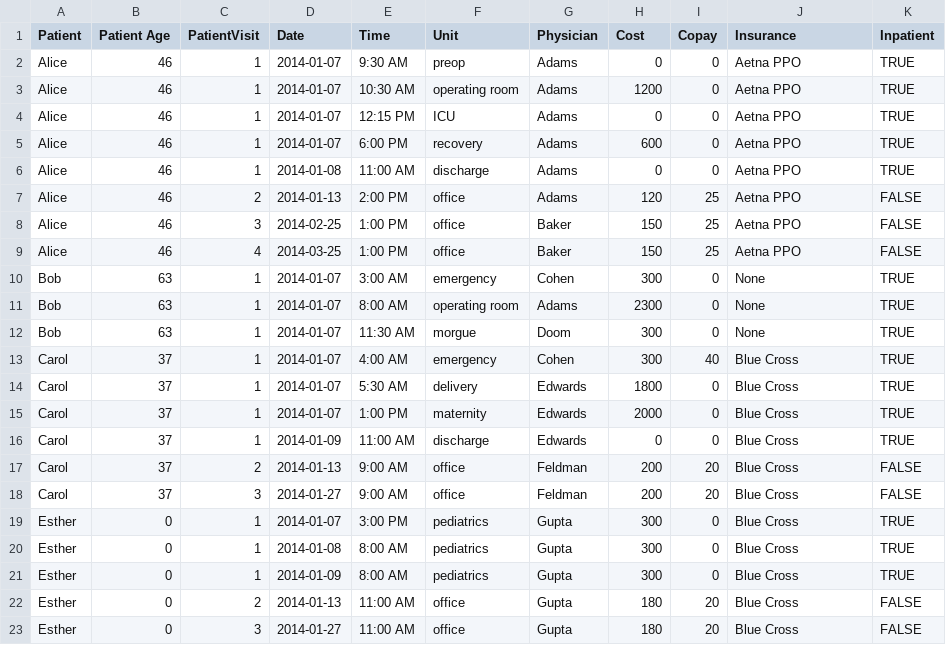
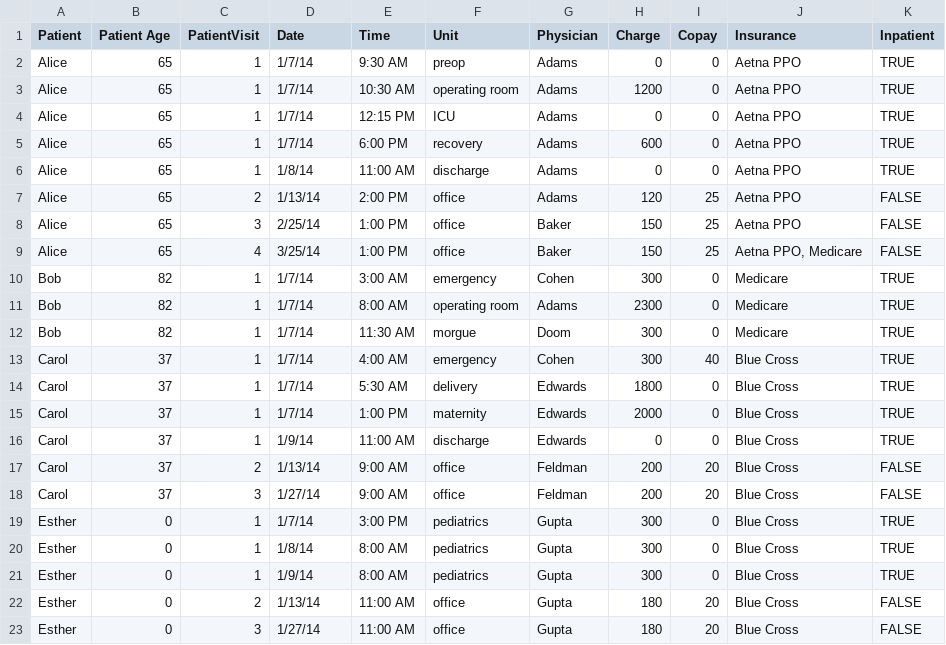
Before and after one commit to 20trent08/sigfried.github.io, a CSV file: supergroup/examples_gist/fake-patient_data.csv, drawn as a sheet.

```diff
--- a/supergroup/examples_gist/fake-patient_data.csv
+++ b/supergroup/examples_gist/fake-patient_data.csv
@@ -1,23 +1,23 @@
-Patient,Patient Age,PatientVisit,Date,Time,Unit,Physician,Cost,Copay,Insurance,Inpatient
-Alice,46,1,2014-01-07,9:30 AM,preop,Adams,0,0,Aetna PPO,TRUE
-Alice,46,1,2014-01-07,10:30 AM,operating room,Adams,1200,0,Aetna PPO,TRUE
-Alice,46,1,2014-01-07,12:15 PM,ICU,Adams,0,0,Aetna PPO,TRUE
-Alice,46,1,2014-01-07,6:00 PM,recovery,Adams,600,0,Aetna PPO,TRUE
-Alice,46,1,2014-01-08,11:00 AM,discharge,Adams,0,0,Aetna PPO,TRUE
-Alice,46,2,2014-01-13,2:00 PM,office,Adams,120,25,Aetna PPO,FALSE
-Alice,46,3,2014-02-25,1:00 PM,office,Baker,150,25,Aetna PPO,FALSE
-Alice,46,4,2014-03-25,1:00 PM,office,Baker,150,25,Aetna PPO,FALSE
-Bob,63,1,2014-01-07,3:00 AM,emergency,Cohen,300,0,None,TRUE
-Bob,63,1,2014-01-07,8:00 AM,operating room,Adams,2300,0,None,TRUE
-Bob,63,1,2014-01-07,11:30 AM,morgue,Doom,300,0,None,TRUE
-Carol,37,1,2014-01-07,4:00 AM,emergency,Cohen,300,40,Blue Cross,TRUE
-Carol,37,1,2014-01-07,5:30 AM,delivery,Edwards,1800,0,Blue Cross,TRUE
-Carol,37,1,2014-01-07,1:00 PM,maternity,Edwards,2000,0,Blue Cross,TRUE
-Carol,37,1,2014-01-09,11:00 AM,discharge,Edwards,0,0,Blue Cross,TRUE
-Carol,37,2,2014-01-13,9:00 AM,office,Feldman,200,20,Blue Cross,FALSE
-Carol,37,3,2014-01-27,9:00 AM,office,Feldman,200,20,Blue Cross,FALSE
-Esther,0,1,2014-01-07,3:00 PM,pediatrics,Gupta,300,0,Blue Cross,TRUE
-Esther,0,1,2014-01-08,8:00 AM,pediatrics,Gupta,300,0,Blue Cross,TRUE
-Esther,0,1,2014-01-09,8:00 AM,pediatrics,Gupta,300,0,Blue Cross,TRUE
-Esther,0,2,2014-01-13,11:00 AM,office,Gupta,180,20,Blue Cross,FALSE
-Esther,0,3,2014-01-27,11:00 AM,office,Gupta,180,20,Blue Cross,FALSE
+Patient,Patient Age,PatientVisit,Date,Time,Unit,Physician,Charge,Copay,Insurance,Inpatient
+Alice,65,1,1/7/14,9:30 AM,preop,Adams,0,0,Aetna PPO,TRUE
+Alice,65,1,1/7/14,10:30 AM,operating room,Adams,1200,0,Aetna PPO,TRUE
+Alice,65,1,1/7/14,12:15 PM,ICU,Adams,0,0,Aetna PPO,TRUE
+Alice,65,1,1/7/14,6:00 PM,recovery,Adams,600,0,Aetna PPO,TRUE
+Alice,65,1,1/8/14,11:00 AM,discharge,Adams,0,0,Aetna PPO,TRUE
+Alice,65,2,1/13/14,2:00 PM,office,Adams,120,25,Aetna PPO,FALSE
+Alice,65,3,2/25/14,1:00 PM,office,Baker,150,25,Aetna PPO,FALSE
+Alice,65,4,3/25/14,1:00 PM,office,Baker,150,25,"Aetna PPO, Medicare",FALSE
+Bob,82,1,1/7/14,3:00 AM,emergency,Cohen,300,0,Medicare,TRUE
+Bob,82,1,1/7/14,8:00 AM,operating room,Adams,2300,0,Medicare,TRUE
+Bob,82,1,1/7/14,11:30 AM,morgue,Doom,300,0,Medicare,TRUE
+Carol,37,1,1/7/14,4:00 AM,emergency,Cohen,300,40,Blue Cross,TRUE
+Carol,37,1,1/7/14,5:30 AM,delivery,Edwards,1800,0,Blue Cross,TRUE
+Carol,37,1,1/7/14,1:00 PM,maternity,Edwards,2000,0,Blue Cross,TRUE
+Carol,37,1,1/9/14,11:00 AM,discharge,Edwards,0,0,Blue Cross,TRUE
+Carol,37,2,1/13/14,9:00 AM,office,Feldman,200,20,Blue Cross,FALSE
+Carol,37,3,1/27/14,9:00 AM,office,Feldman,200,20,Blue Cross,FALSE
+Esther,0,1,1/7/14,3:00 PM,pediatrics,Gupta,300,0,Blue Cross,TRUE
+Esther,0,1,1/8/14,8:00 AM,pediatrics,Gupta,300,0,Blue Cross,TRUE
+Esther,0,1,1/9/14,8:00 AM,pediatrics,Gupta,300,0,Blue Cross,TRUE
+Esther,0,2,1/13/14,11:00 AM,office,Gupta,180,20,Blue Cross,FALSE
+Esther,0,3,1/27/14,11:00 AM,office,Gupta,180,20,Blue Cross,FALSE
```
Also changed, not shown: 10 other files.
